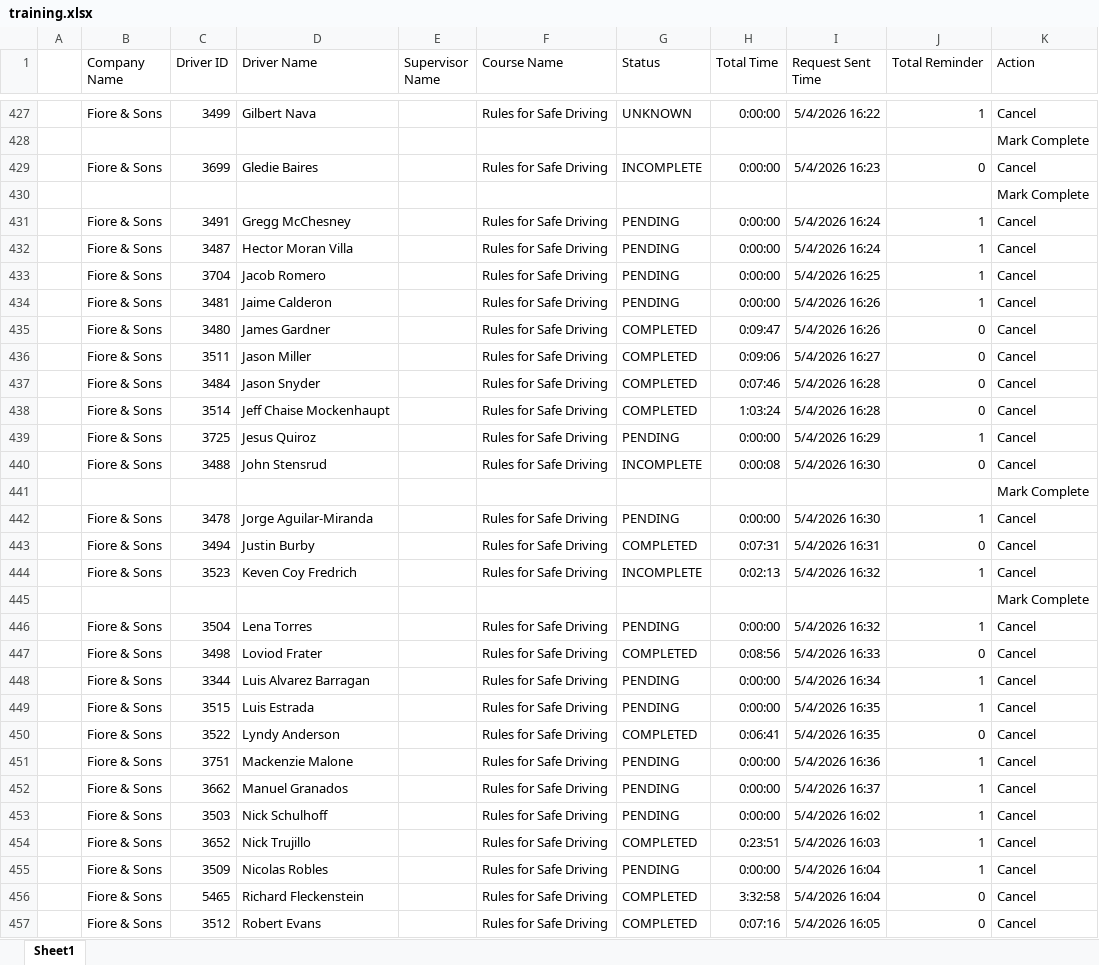
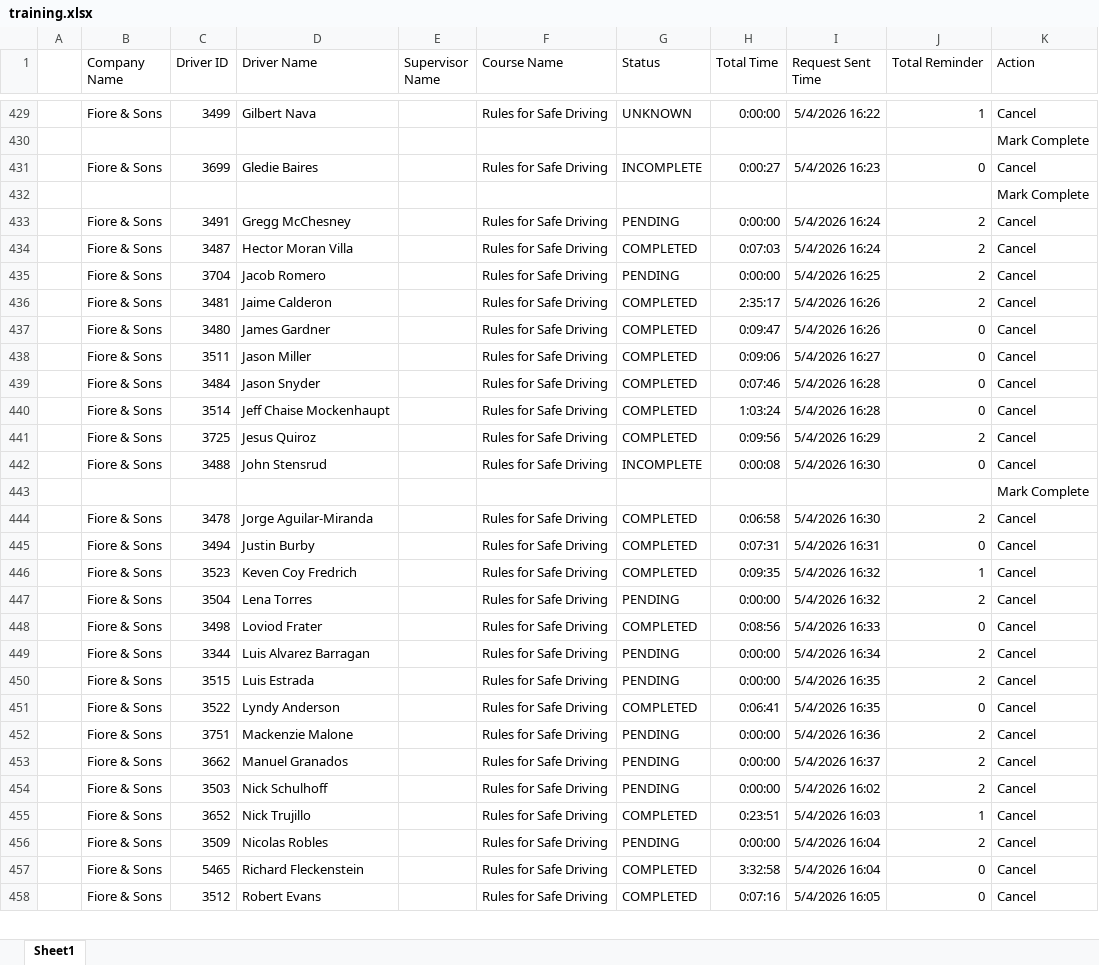
Before and after one commit to jmullins-DEN/Fiore-Sons, an Excel workbook: training.xlsx, sheet Sheet1, drawn as a sheet; only a part is shown, gaps mark what is left out; values as stored, in another font and other column widths than the file's, no borders; addresses are those after the commit; the diff covers the shown part only; the diff names each change by its address in the sheet, - before the commit and + after, or states it on an @@ line.

```diff
--- a/training.xlsx (sheet Sheet1)
+++ b/training.xlsx (sheet Sheet1)
-H431 (Total Time): 0:00:00
+H431 (Total Time): 0:00:27
-J433:J436 (Total Reminder): 1
+J433:J436 (Total Reminder): 2
-G434 (Status): PENDING
+G434 (Status): COMPLETED
-H434 (Total Time): 0:00:00
+H434 (Total Time): 0:07:03
-G436 (Status): PENDING
+G436 (Status): COMPLETED
-H436 (Total Time): 0:00:00
+H436 (Total Time): 2:35:17
-G441 (Status): PENDING
+G441 (Status): COMPLETED
-H441 (Total Time): 0:00:00
+H441 (Total Time): 0:09:56
-J441 (Total Reminder): 1
+J441 (Total Reminder): 2
-G444 (Status): PENDING
+G444 (Status): COMPLETED
-H444 (Total Time): 0:00:00
+H444 (Total Time): 0:06:58
-J444 (Total Reminder): 1
+J444 (Total Reminder): 2
-G446 (Status): INCOMPLETE
+G446 (Status): COMPLETED
-H446 (Total Time): 0:02:13
+H446 (Total Time): 0:09:35
@@ row 445 moved to row 367: Mark Complete @@
-J447 (Total Reminder): 1
+J447 (Total Reminder): 2
-J449:J450 (Total Reminder): 1
+J449:J450 (Total Reminder): 2
-J452:J454 (Total Reminder): 1
+J452:J454 (Total Reminder): 2
-J456 (Total Reminder): 1
+J456 (Total Reminder): 2
```
Also changed, not shown: 1 added row and 23 edited cells elsewhere in this sheet, camera_events.xlsx.
